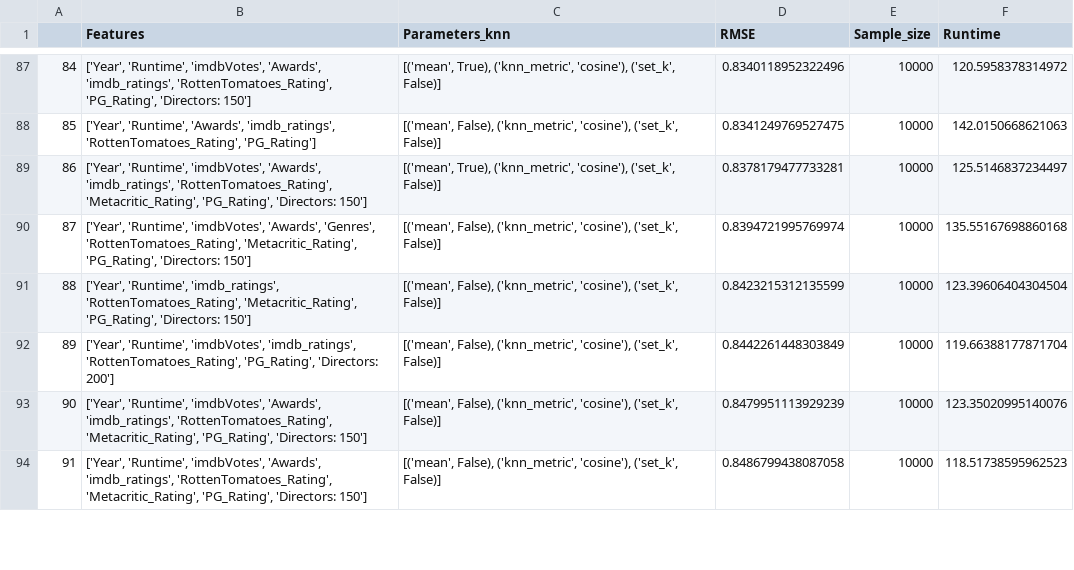
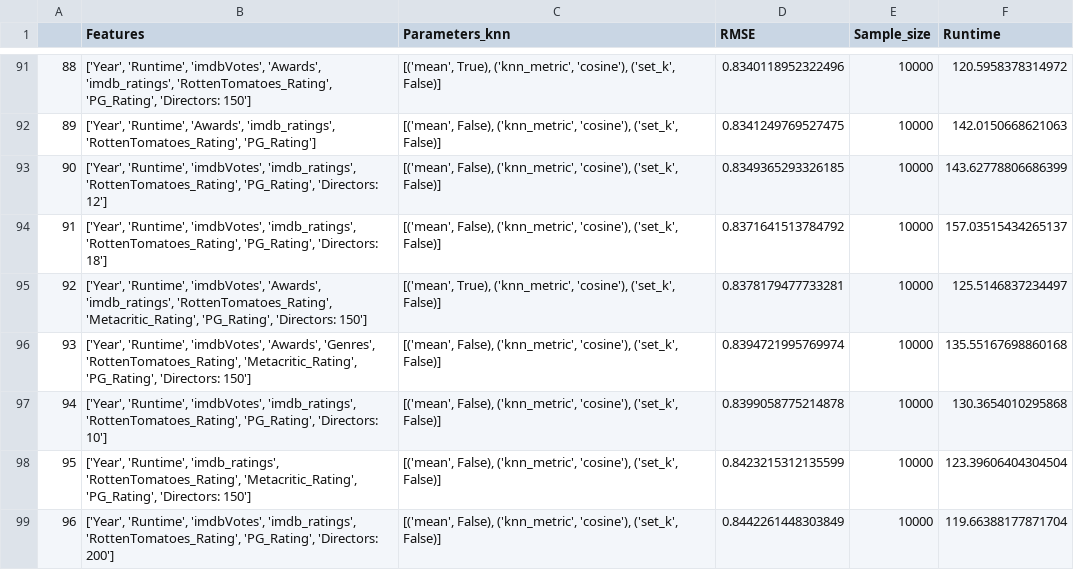
Before and after one commit to yuayixio/MovieRatingPredictor, a CSV file: notebooks/ContentbasedFiltering/Tuning_compFlorianGrabe.csv, drawn as a sheet; only a part is shown, gaps mark what is left out; the shorter side is filled out with more unchanged rows; the diff covers the shown part only; the diff names each change by its address in the sheet, - before the commit and + after, or states it on an @@ line.

```diff
--- a/notebooks/ContentbasedFiltering/Tuning_compFlorianGrabe.csv
+++ b/notebooks/ContentbasedFiltering/Tuning_compFlorianGrabe.csv
@@ column A renumbered from row 15 down @@
+row 93: 90 | ['Year', 'Runtime', 'imdbVotes', 'imdb_ratings', 'RottenTomatoes_Rating', 'PG_Rating', 'Directors: 12'] | [('mean', False), ('knn_metric', 'cosine'), ('set_k', False)] | 0.8349365293326185 | 10000 | 143.62778806686399
+row 94: 91 | ['Year', 'Runtime', 'imdbVotes', 'imdb_ratings', 'RottenTomatoes_Rating', 'PG_Rating', 'Directors: 18'] | [('mean', False), ('knn_metric', 'cosine'), ('set_k', False)] | 0.8371641513784792 | 10000 | 157.03515434265137
+row 97: 94 | ['Year', 'Runtime', 'imdbVotes', 'imdb_ratings', 'RottenTomatoes_Rating', 'PG_Rating', 'Directors: 10'] | [('mean', False), ('knn_metric', 'cosine'), ('set_k', False)] | 0.8399058775214878 | 10000 | 130.3654010295868
```
Also changed, not shown: 5 added rows and 1 edited cell elsewhere in this file, 8 other files.
